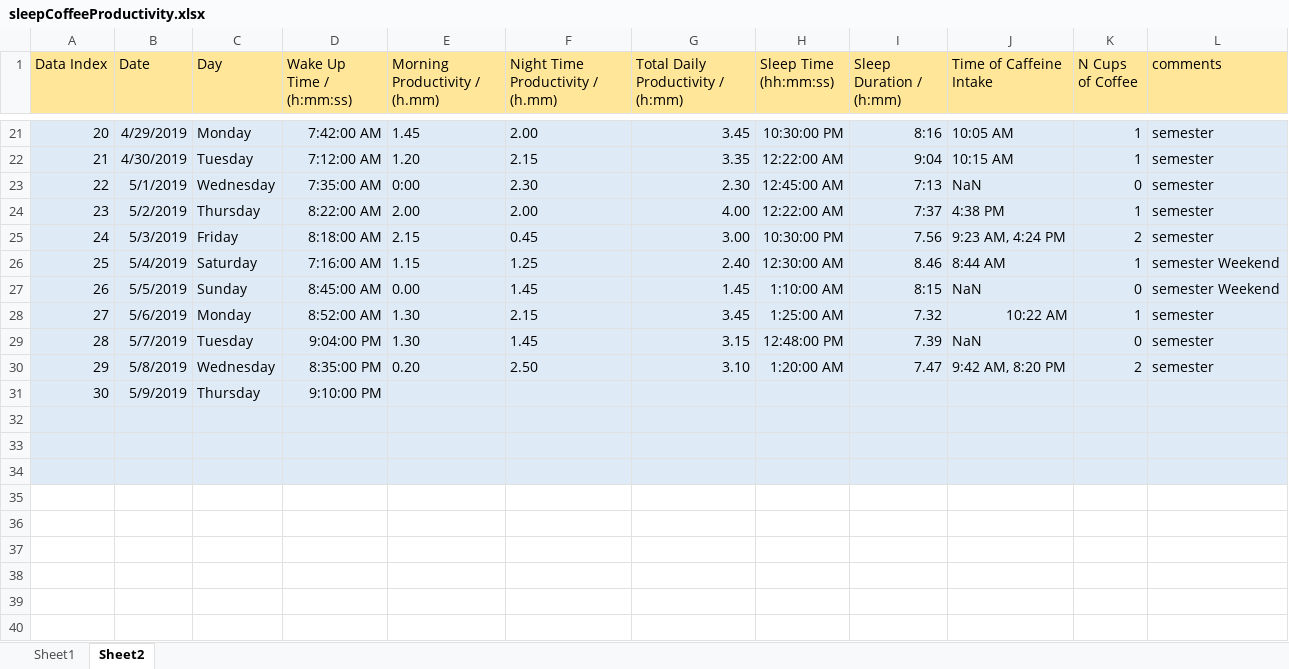
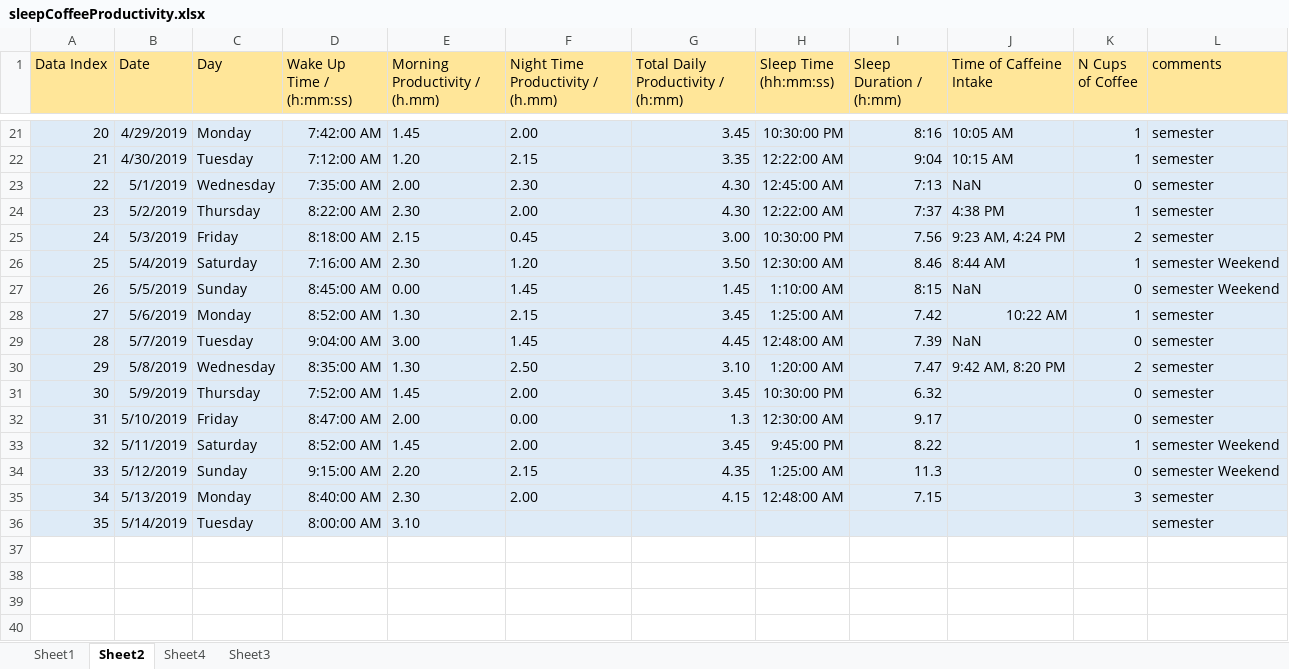
Before and after one commit to coderXmachina2/computationalMathematics, an Excel workbook: portfolioAss/data/sleepCoffeeProductivity.xlsx, sheet Sheet2, drawn as a sheet; only a part is shown, gaps mark what is left out; values as stored, in another font and other column widths than the file's, no borders; conditional formats not drawn; removed rows and columns are numbered as before the commit, all else as after; the diff covers the shown part only; the diff names each change by its address in the sheet, - before the commit and + after, or states it on an @@ line.

```diff
--- a/portfolioAss/data/sleepCoffeeProductivity.xlsx (sheet Sheet2)
+++ b/portfolioAss/data/sleepCoffeeProductivity.xlsx (sheet Sheet2)
+sheet tab: Sheet4
+sheet tab: Sheet3
-E23 (Morning Productivity / (h.mm)): 0:00
+E23 (Morning Productivity / (h.mm)): 2.00
-G23: 2.30
+G23: 4.30
-E24 (Morning Productivity / (h.mm)): 2.00
+E24 (Morning Productivity / (h.mm)): 2.30
-G24: 4.00
+G24: 4.30
-E26 (Morning Productivity / (h.mm)): 1.15
+E26 (Morning Productivity / (h.mm)): 2.30
-F26 (Night Time Productivity / (h.mm)): 1.25
+F26 (Night Time Productivity / (h.mm)): 1.20
-G26: 2.40
+G26: 3.50
-I28 (Sleep Duration / (h:mm)): 7.32
+I28 (Sleep Duration / (h:mm)): 7.42
-D29 (Wake Up Time / (h:mm:ss)): 9:04:00 PM
+D29 (Wake Up Time / (h:mm:ss)): 9:04:00 AM
-E29 (Morning Productivity / (h.mm)): 1.30
+E29 (Morning Productivity / (h.mm)): 3.00
-G29: 3.15
+G29: 4.45
-H29 (Sleep Time (hh:mm:ss)): 12:48:00 PM
+H29 (Sleep Time (hh:mm:ss)): 12:48:00 AM
-D30 (Wake Up Time / (h:mm:ss)): 8:35:00 PM
+D30 (Wake Up Time / (h:mm:ss)): 8:35:00 AM
-E30 (Morning Productivity / (h.mm)): 0.20
+E30 (Morning Productivity / (h.mm)): 1.30
-D31 (Wake Up Time / (h:mm:ss)): 9:10:00 PM
+D31 (Wake Up Time / (h:mm:ss)): 7:52:00 AM
-E31 (Morning Productivity / (h.mm)): (empty)
+E31 (Morning Productivity / (h.mm)): 1.45
-F31 (Night Time Productivity / (h.mm)): (empty)
+F31 (Night Time Productivity / (h.mm)): 2.00
-G31: (empty)
+G31: 3.45
-H31 (Sleep Time (hh:mm:ss)): (empty)
+H31 (Sleep Time (hh:mm:ss)): 10:30:00 PM
-I31 (Sleep Duration / (h:mm)): (empty)
+I31 (Sleep Duration / (h:mm)): 6.32
-K31 (N Cups of Coffee): (empty)
+K31 (N Cups of Coffee): 0
-L31 (comments): (empty)
+L31 (comments): semester
-row 32: (empty)
+row 32: 31 | 5/10/2019 | Friday | 8:47:00 AM | 2.00 | 0.00 | 1.3 | 12:30:00 AM | 9.17 |  | 0 | semester
-row 33: (empty)
+row 33: 32 | 5/11/2019 | Saturday | 8:52:00 AM | 1.45 | 2.00 | 3.45 | 9:45:00 PM | 8.22 |  | 1 | semester Weekend
-row 34: (empty)
+row 34: 33 | 5/12/2019 | Sunday | 9:15:00 AM | 2.20 | 2.15 | 4.35 | 1:25:00 AM | 11.3 |  | 0 | semester Weekend
-row 35: (empty)
+row 35: 34 | 5/13/2019 | Monday | 8:40:00 AM | 2.30 | 2.00 | 4.15 | 12:48:00 AM | 7.15 |  | 3 | semester
-A35:L36 fill: none
+A35:L36 fill: #DEEBF7
-row 36: (empty)
+row 36: 35 | 5/14/2019 | Tuesday | 8:00:00 AM | 3.10 |  |  |  |  |  |  | semester
-row 37: (empty)
-row 38: (empty)
-row 39: (empty)
-row 40: (empty)
```
Also changed, not shown: 3 removed rows elsewhere in this sheet, 9 other files.
